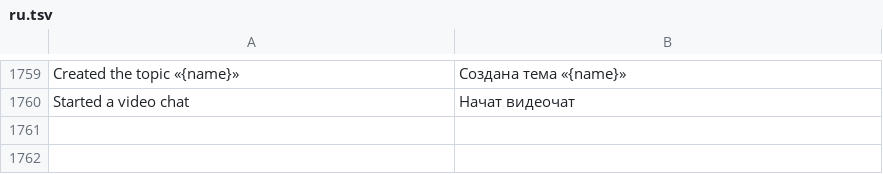
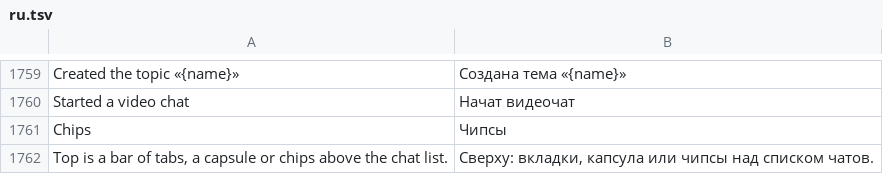
Before and after one commit to JettaXP/pixelGram, a TSV file: src/main/resources/i18n/ru.tsv, drawn as a sheet; only a part is shown, gaps mark what is left out.

```diff
--- a/src/main/resources/i18n/ru.tsv
+++ b/src/main/resources/i18n/ru.tsv
@@ -1760 +1760,3 @@ Created the topic «{name}»	Создана тема «{name}»
 Started a video chat	Начат видеочат
+Chips	Чипсы
+Top is a bar of tabs, a capsule or chips above the chat list.	Сверху: вкладки, капсула или чипсы над списком чатов.
```
Also changed, not shown: src/main/resources/i18n/he.tsv, 3 other files.
